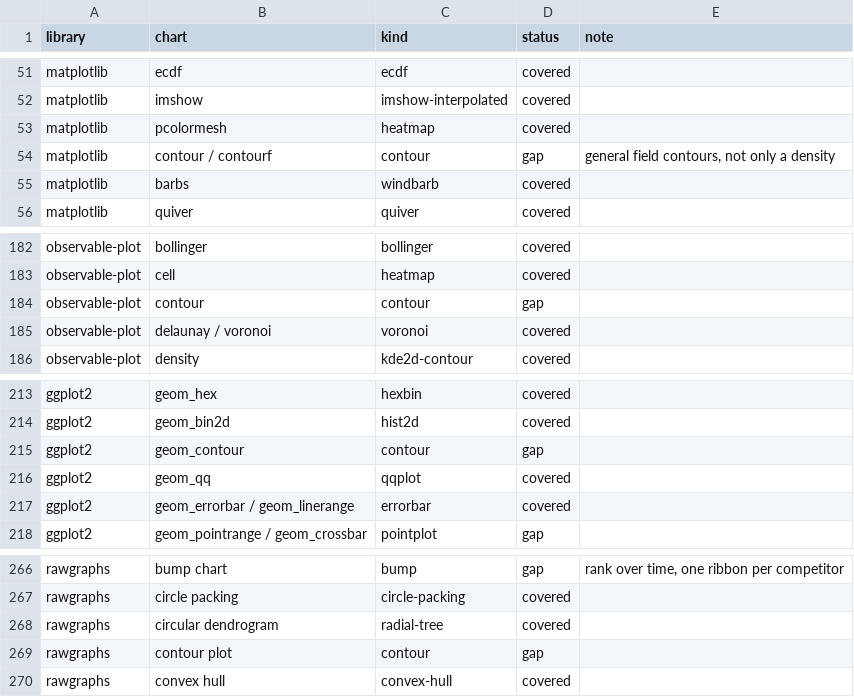
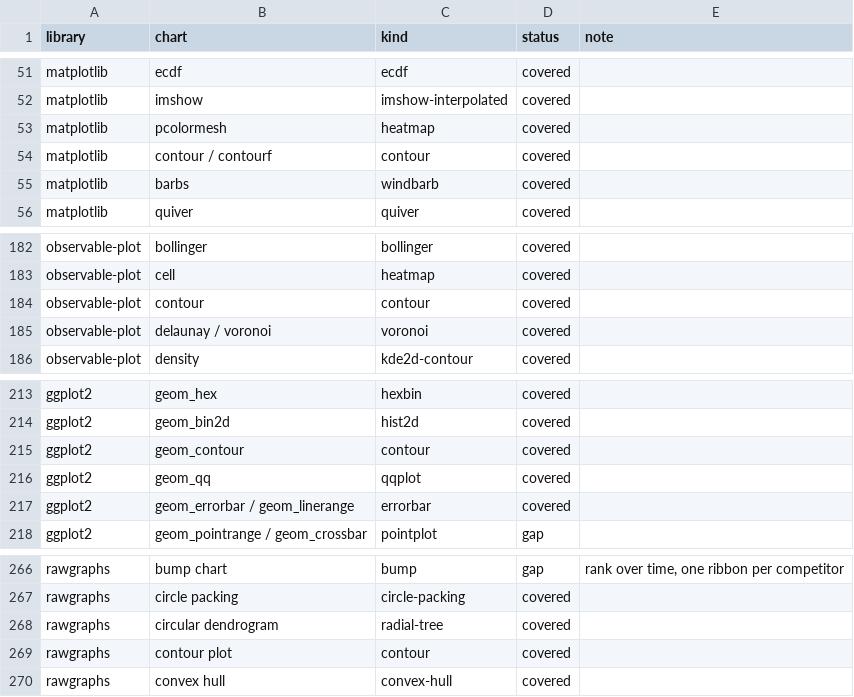
Before and after one commit to warith-harchaoui/sprezzature-figures, a CSV file: coverage.csv, drawn as a sheet; only a part is shown, gaps mark what is left out.

Commit message:
feat(contour): des iso-lignes sur un champ, avec leur niveau écrit dessus
Le catalogue avait `kde2d-contour`, qui trace les niveaux d'une *densité*
estimée à partir de points, et rien pour un champ simplement donné. Un
champ n'est pas toujours une densité : une surface de perte, une
température, un potentiel, la sortie d'un modèle sur deux entrées sont des
z = f(x, y) sans aucun point dessous à estimer.

- **Les lignes portent leur propre valeur.** L'étiquetage des iso-lignes
  est une option partout, et presque personne ne l'active : le lecteur
  reçoit une topographie sans altitude et compte les anneaux contre une
  légende. Chaque niveau est écrit sur sa ligne, dans une découpe de la
  ligne pour que le nombre reste lisible.
- **Bandes remplies et lignes ensemble.** Le remplissage répond « où
  est-ce haut » d'un coup d'œil, les lignes répondent « combien,
  exactement ». L'un sans l'autre laisse une des deux questions au hasard.
- **Des niveaux sur une suite géométrique, annoncée.** Une surface de
  perte couvre trois ordres de grandeur ; à pas constant, les neuf lignes
  se massent autour des sommets et aucune ne tombe dans les cuvettes,
  c'est-à-dire là où le lecteur regarde.

Marching squares écrit à la main, avec l'ambiguïté du point de selle
tranchée par la moyenne de la cellule — sans quoi deux cuvettes se
retrouvent reliées par une ligne qui n'existe pas.

Deux passes de Ralph. La première peignait le remplissage une cellule de
données à la fois : une cellule fait onze pixels de large ici, la frontière
de bande à l'intérieur est jetée, et les bandes sortaient en stries
horizontales à bords déchiquetés. Le remplissage est maintenant échantillonné
plus fin, bilinéairement entre les points — les lignes, elles, restent
tirées de la grille d'origine : c'est une mesure, et interpoler une mesure
n'est pas la même chose que lisser une image. Et les étiquettes de niveau,
toutes placées « au plus près du centre », se tassaient à cinq sur la même
épaule d'une cuvette ; chacune a maintenant son propre point d'ancrage,
promené autour du tracé par l'angle d'or.

Les lignes de raster sont dessinées un demi-pixel plus hautes que leur
propre pas : jointives, elles laissent une couture d'anticrénelage, et
135 d'entre elles se lisaient comme des rayures sur un fond censé être
continu.

```diff
--- a/coverage.csv
+++ b/coverage.csv
@@ -53,3 +53,3 @@ matplotlib,imshow,imshow-interpolated,covered,
 matplotlib,pcolormesh,heatmap,covered,
-matplotlib,contour / contourf,contour,gap,"general field contours, not only a density"
+matplotlib,contour / contourf,contour,covered,
 matplotlib,barbs,windbarb,covered,
@@ -183,3 +183,3 @@ observable-plot,bollinger,bollinger,covered,
 observable-plot,cell,heatmap,covered,
-observable-plot,contour,contour,gap,
+observable-plot,contour,contour,covered,
 observable-plot,delaunay / voronoi,voronoi,covered,
@@ -214,3 +214,3 @@ ggplot2,geom_hex,hexbin,covered,
 ggplot2,geom_bin2d,hist2d,covered,
-ggplot2,geom_contour,contour,gap,
+ggplot2,geom_contour,contour,covered,
 ggplot2,geom_qq,qqplot,covered,
@@ -268,3 +268,3 @@ rawgraphs,circle packing,circle-packing,covered,
 rawgraphs,circular dendrogram,radial-tree,covered,
-rawgraphs,contour plot,contour,gap,
+rawgraphs,contour plot,contour,covered,
 rawgraphs,convex hull,convex-hull,covered,
```
Also changed, not shown: 16 other files.
